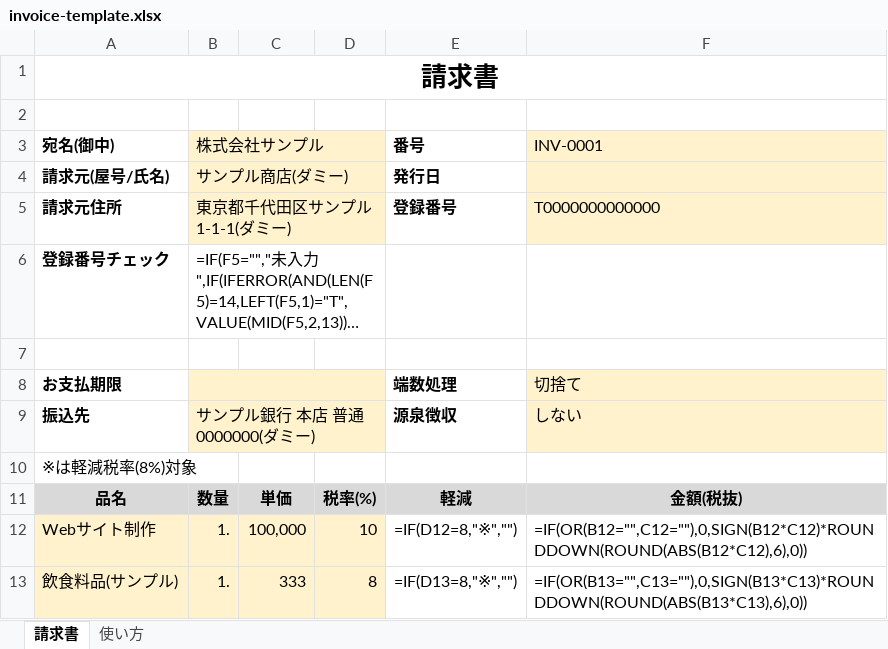
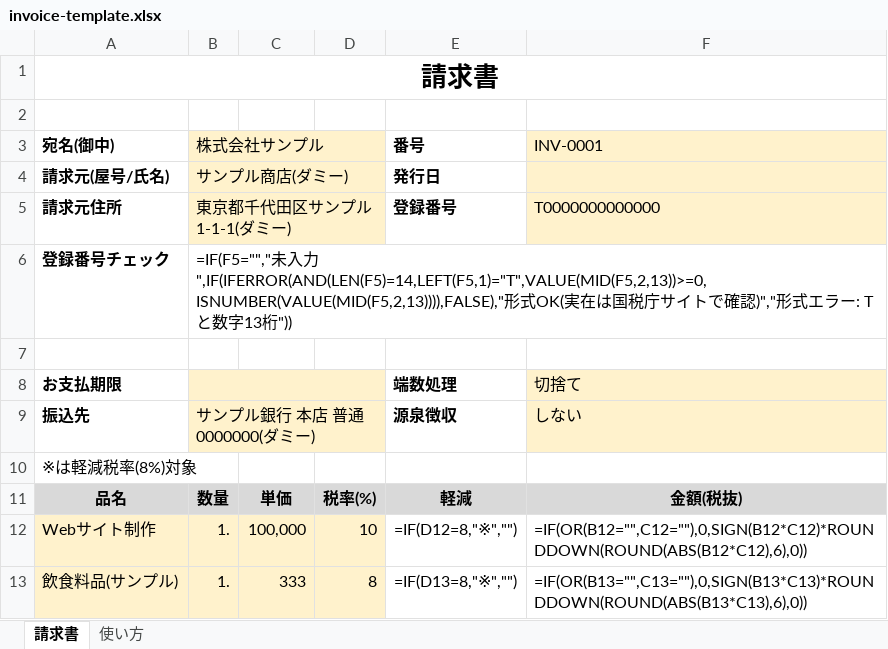
Before and after one commit to biccuri5086-hash/AIgoldrush, an Excel workbook: sales/samples/invoice-template.xlsx, sheet 請求書, drawn as a sheet; only a part is shown; long unchanged cells end in …; values as stored, in another font and other column widths than the file's, no borders; formulas without a stored value are shown as written; the diff names each change by its address in the sheet, - before the commit and + after, or states it on an @@ line.

```diff
--- a/sales/samples/invoice-template.xlsx (sheet 請求書)
+++ b/sales/samples/invoice-template.xlsx (sheet 請求書)
-B6:D6 merged
+B6:F6 merged
```
Also changed, not shown: sales/samples/expense-tracker.xlsx, sales/samples/quote-template.xlsx, 2 other files.
